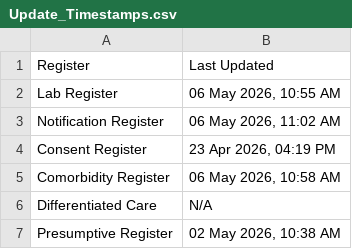
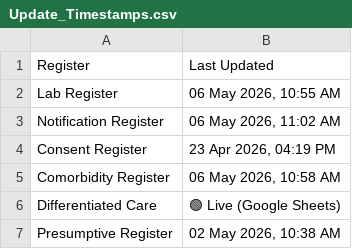
Before and after one commit to NTEP-AMC/blank-app, a CSV file: Update_Timestamps.csv, drawn as a sheet.

Commit message:
Automated Data Sync from Colab

```diff
--- a/Update_Timestamps.csv
+++ b/Update_Timestamps.csv
@@ -5,3 +5,3 @@ Consent Register,"23 Apr 2026, 04:19 PM"
 Comorbidity Register,"06 May 2026, 10:58 AM"
-Differentiated Care,N/A
+Differentiated Care,🟢 Live (Google Sheets)
 Presumptive Register,"02 May 2026, 10:38 AM"
```
Also changed, not shown: 1 other file.
